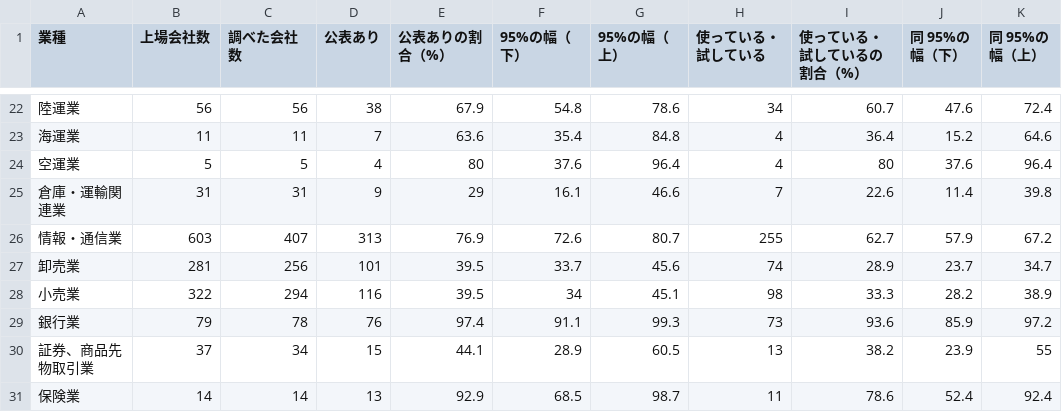
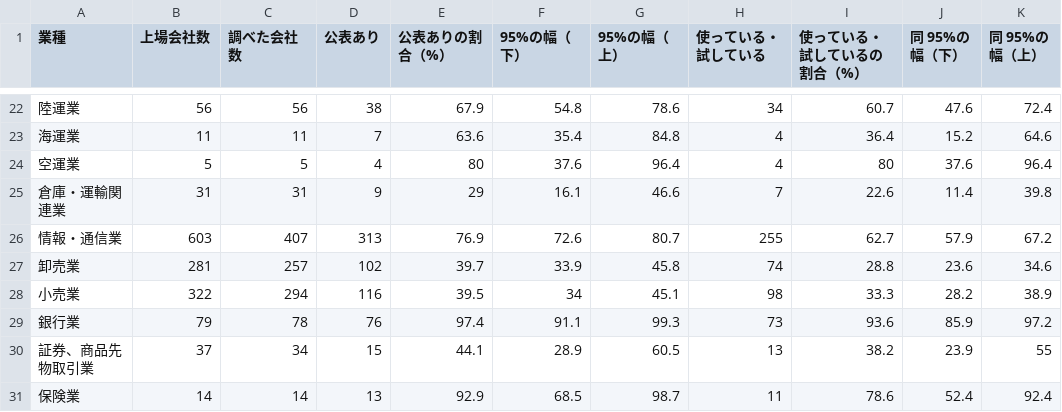
Before and after one commit to techworker-jp/jp-listed-genai, a CSV file: data/industries.csv, drawn as a sheet; only a part is shown, gaps mark what is left out; the diff names each change by its address in the sheet, - before the commit and + after, or states it on an @@ line.

```diff
--- a/data/industries.csv
+++ b/data/industries.csv
-C27 (調べた会社数): 256
+C27 (調べた会社数): 257
-D27 (公表あり): 101
+D27 (公表あり): 102
-E27 (公表ありの割合（%）): 39.5
+E27 (公表ありの割合（%）): 39.7
-F27 (95%の幅（下）): 33.7
+F27 (95%の幅（下）): 33.9
-G27 (95%の幅（上）): 45.6
+G27 (95%の幅（上）): 45.8
-I27 (使っている・試しているの割合（%）): 28.9
+I27 (使っている・試しているの割合（%）): 28.8
-J27 (同 95%の幅（下）): 23.7
+J27 (同 95%の幅（下）): 23.6
-K27 (同 95%の幅（上）): 34.7
+K27 (同 95%の幅（上）): 34.6
```
Also changed, not shown: data/companies.csv, 6 other files.
